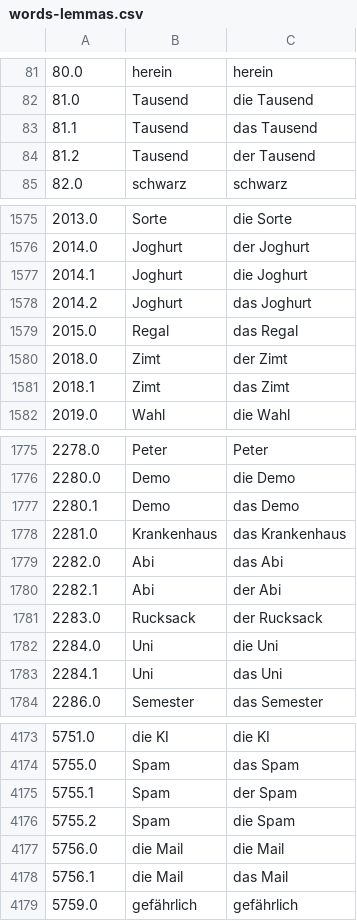
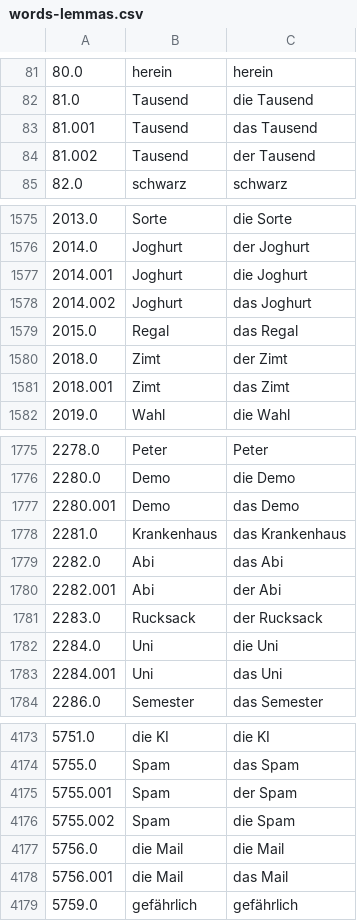
Before and after one commit to deemp/anki-decks, a CSV file: custom/de/data/lyrics/words-lemmas.csv, drawn as a sheet; only a part is shown, gaps mark what is left out; the diff covers the shown part only.

```diff
--- a/custom/de/data/lyrics/words-lemmas.csv
+++ b/custom/de/data/lyrics/words-lemmas.csv
@@ -82,4 +82,4 @@
 81.0|Tausend|die Tausend
-81.1|Tausend|das Tausend
-81.2|Tausend|der Tausend
+81.001|Tausend|das Tausend
+81.002|Tausend|der Tausend
 82.0|schwarz|schwarz
@@ -1576,7 +1576,7 @@
 2014.0|Joghurt|der Joghurt
-2014.1|Joghurt|die Joghurt
-2014.2|Joghurt|das Joghurt
+2014.001|Joghurt|die Joghurt
+2014.002|Joghurt|das Joghurt
 2015.0|Regal|das Regal
 2018.0|Zimt|der Zimt
-2018.1|Zimt|das Zimt
+2018.001|Zimt|das Zimt
 2019.0|Wahl|die Wahl
@@ -1776,9 +1776,9 @@
 2280.0|Demo|die Demo
-2280.1|Demo|das Demo
+2280.001|Demo|das Demo
 2281.0|Krankenhaus|das Krankenhaus
 2282.0|Abi|das Abi
-2282.1|Abi|der Abi
+2282.001|Abi|der Abi
 2283.0|Rucksack|der Rucksack
 2284.0|Uni|die Uni
-2284.1|Uni|das Uni
+2284.001|Uni|das Uni
 2286.0|Semester|das Semester
@@ -4174,6 +4174,6 @@
 5755.0|Spam|das Spam
-5755.1|Spam|der Spam
-5755.2|Spam|die Spam
+5755.001|Spam|der Spam
+5755.002|Spam|die Spam
 5756.0|die Mail|die Mail
-5756.1|die Mail|das Mail
+5756.001|die Mail|das Mail
 5759.0|gefährlich|gefährlich
```
Also changed, not shown: 189 edited cells elsewhere in this file.
